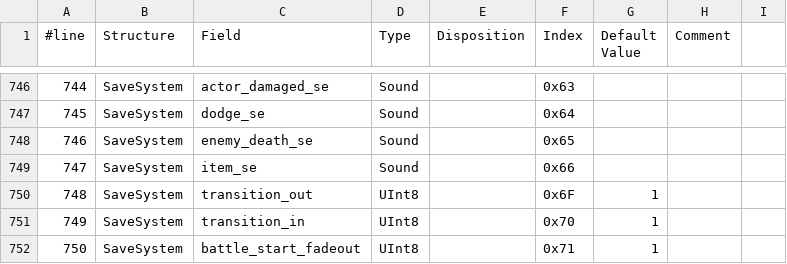
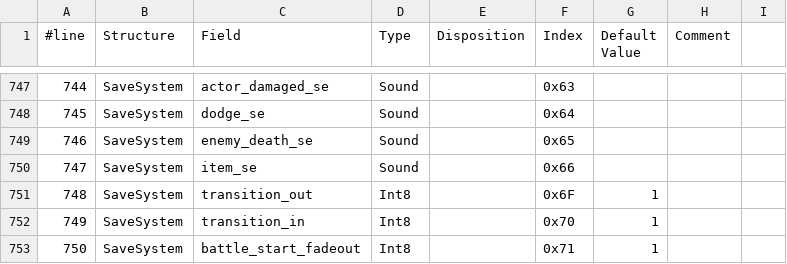
Before and after one commit to BruJu/JavaLCFReader, a CSV file: src/fr/bruju/lcfreader/ressource/fields.csv, drawn as a sheet; only a part is shown, gaps mark what is left out; the diff covers the shown part only.

```diff
--- a/src/fr/bruju/lcfreader/ressource/fields.csv
+++ b/src/fr/bruju/lcfreader/ressource/fields.csv
@@ -749,4 +750,4 @@
 747,SaveSystem,item_se,Sound,,0x66,,
-748,SaveSystem,transition_out,UInt8,,0x6F,1,
-749,SaveSystem,transition_in,UInt8,,0x70,1,
-750,SaveSystem,battle_start_fadeout,UInt8,,0x71,1,
+748,SaveSystem,transition_out,Int8,,0x6F,1,
+749,SaveSystem,transition_in,Int8,,0x70,1,
+750,SaveSystem,battle_start_fadeout,Int8,,0x71,1,
```
Also changed, not shown: 3 added rows and 86 edited cells elsewhere in this file, 1 other file.
